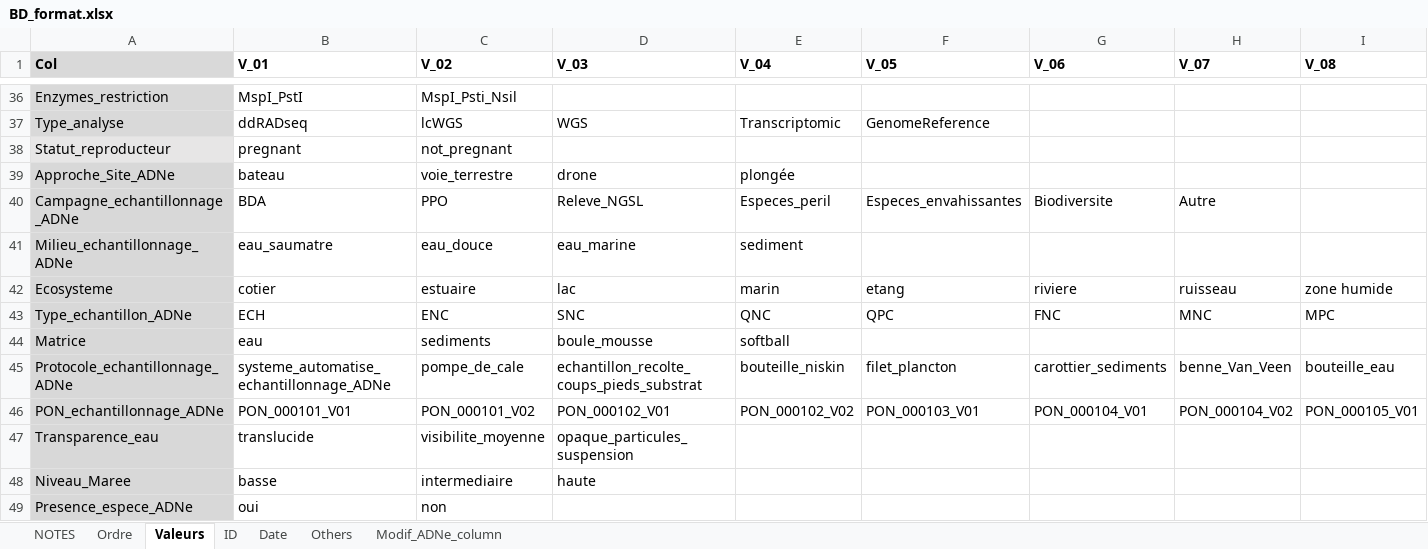
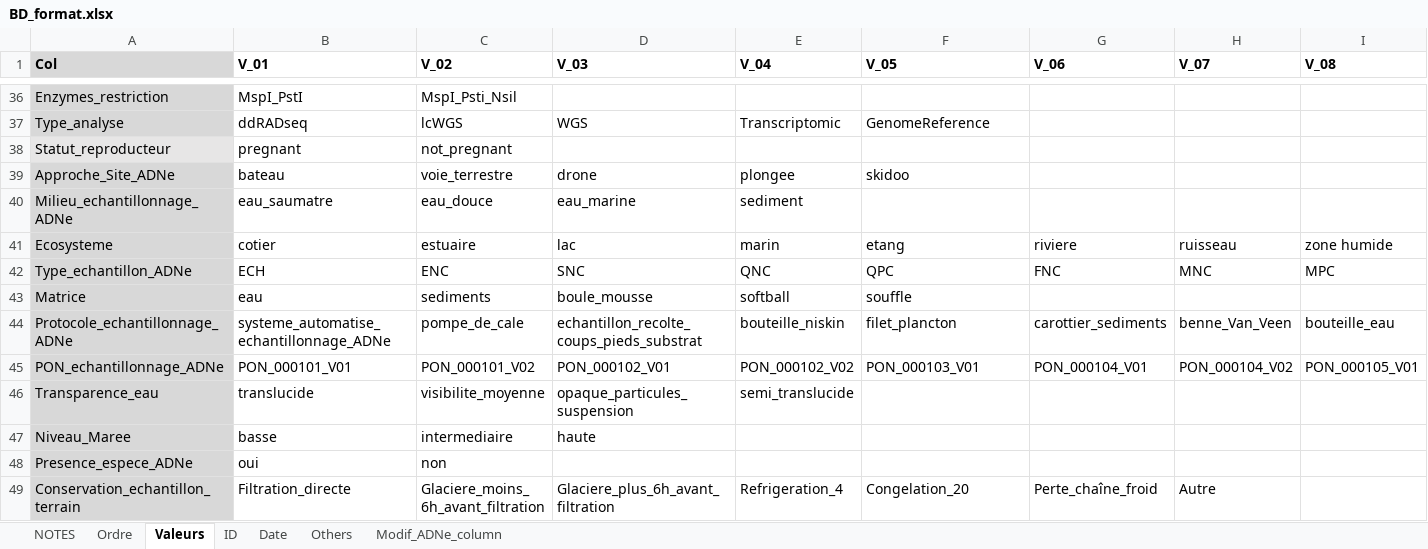
Before and after one commit to GenomicsMLI-DFO/BD-LabGeno-IML_gestion, an Excel workbook: inst/BD_format.xlsx, sheet Valeurs, drawn as a sheet; only a part is shown, gaps mark what is left out; the shorter side is filled out with more unchanged rows; values as stored, in another font and other column widths than the file's, no borders; removed rows and columns are numbered as before the commit, all else as after; rows hold the shown columns only; the diff names each change by its address in the sheet, - before the commit and + after, or states it on an @@ line.

```diff
--- a/inst/BD_format.xlsx (sheet Valeurs)
+++ b/inst/BD_format.xlsx (sheet Valeurs)
-E39 (V_04): plongée
+E39 (V_04): plongee
-F39 (V_05): (empty)
+F39 (V_05): skidoo
-row 40: Campagne_echantillonnage_ADNe | BDA | PPO | Releve_NGSL | Especes_peril | Especes_envahissantes | Biodiversite | Autre
-F43 (V_05): (empty)
+F43 (V_05): souffle
-E46 (V_04): (empty)
+E46 (V_04): semi_translucide
```
Also changed, not shown: sheet Modif_ADNe_column, sheet Ordre, sheet Others, 6 other files.
